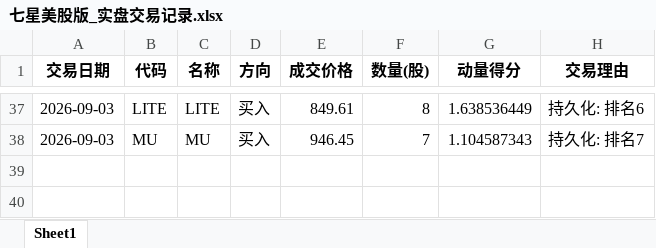
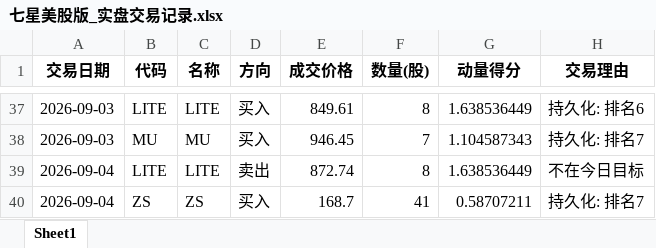
Before and after one commit to dkcrow/blakever_trade, an Excel workbook: backtest/results_us100/七星美股版_实盘交易记录.xlsx, sheet Sheet1, drawn as a sheet; only a part is shown, gaps mark what is left out; values as stored, in another font and other column widths than the file's, no borders; the diff names each change by its address in the sheet, - before the commit and + after, or states it on an @@ line.

Commit message:
data(us): 2026-09-05收盘汇总 — 26只日线更新至9/4(美东周五收盘) + 收盘报告(正常期第3日)
- CSV: 26只美股更新至2026-09-04美东收盘(周五)
- 报告: 纳指29,544>MA5 29,341🟢正常期(第3日), 成分股跌破8/26(31%持平)
- 排名Top: NEM(9.71)>HOOD>NOW>SPCX>NFLX>MU>ZS; LITE(0.457<0.5)已9/4卖出今日+4%
- 持仓: 7只$47,992.13(NEM/NOW/HOOD/SPCX/NFLX/MU/ZS), MU+7.41%领涨/NFLX-5.12%领跌
- 9/4美股普跌日: 仅MU+6.10%/LITE+4.00%逆势; 下一窗口9/8(周二, 9/7劳动节休市)

```diff
--- a/backtest/results_us100/七星美股版_实盘交易记录.xlsx (sheet Sheet1)
+++ b/backtest/results_us100/七星美股版_实盘交易记录.xlsx (sheet Sheet1)
+row 39: 2026-09-04 | LITE | LITE | 卖出 | 872.74 | 8 | 1.638536449 | 不在今日目标
+row 40: 2026-09-04 | ZS | ZS | 买入 | 168.7 | 41 | 0.58707211 | 持久化: 排名7
```
Also changed, not shown: 30 other files.
